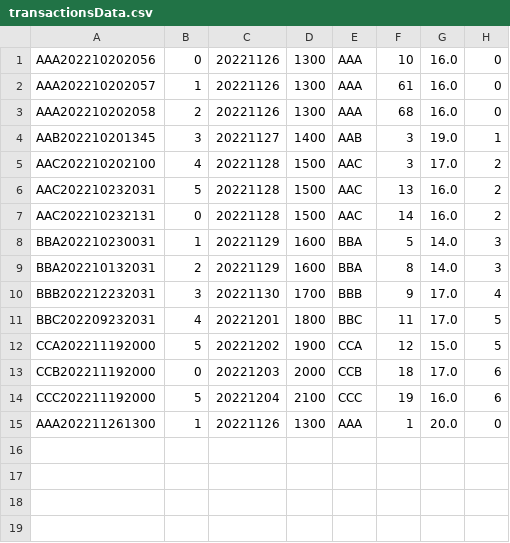
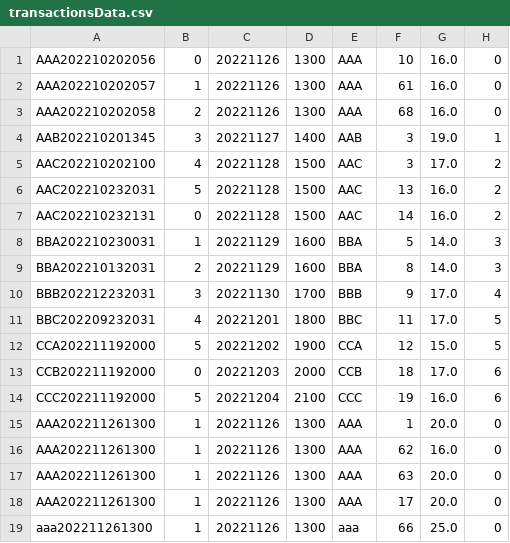
Before and after one commit to woonyee28/sc2002-project, a CSV file: database/transactionsData.csv, drawn as a sheet.

```diff
--- a/database/transactionsData.csv
+++ b/database/transactionsData.csv
@@ -15 +15,5 @@ CCC202211192000,5,20221204,2100,CCC,19,16.0,6
 AAA202211261300,1,20221126,1300,AAA,1,20.0,0
+AAA202211261300,1,20221126,1300,AAA,62,16.0,0
+AAA202211261300,1,20221126,1300,AAA,63,20.0,0
+AAA202211261300,1,20221126,1300,AAA,17,20.0,0
+aaa202211261300,1,20221126,1300,aaa,66,25.0,0
```
Also changed, not shown: database/movieGoersData.csv, 2 other files.
